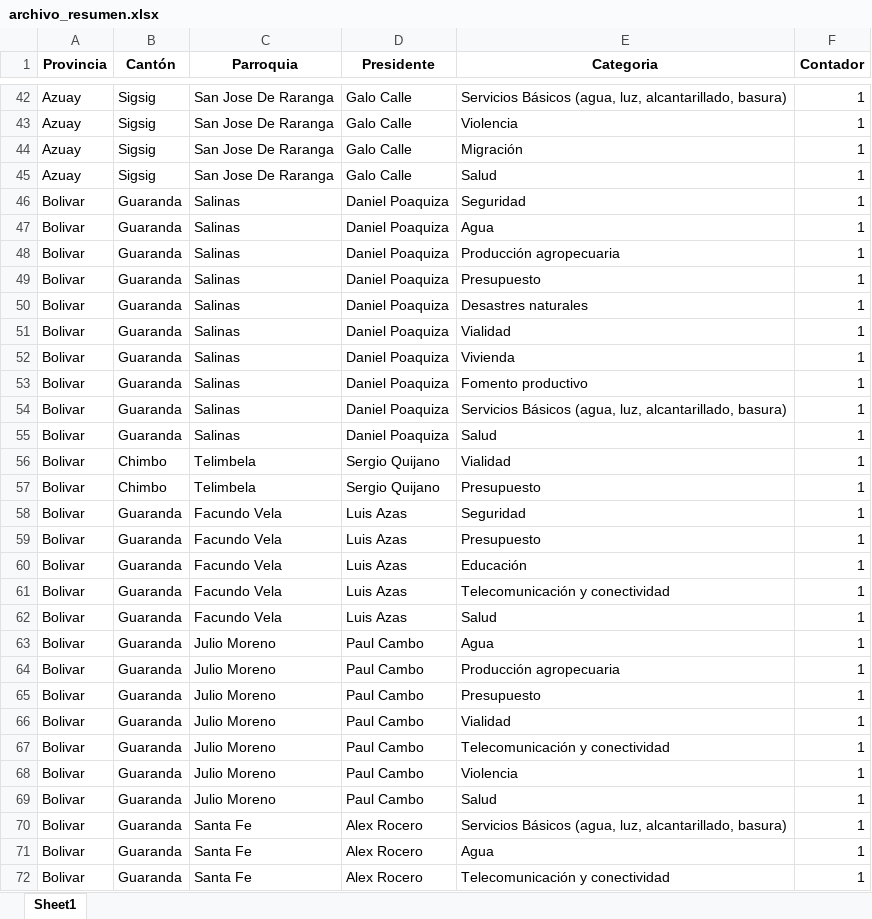
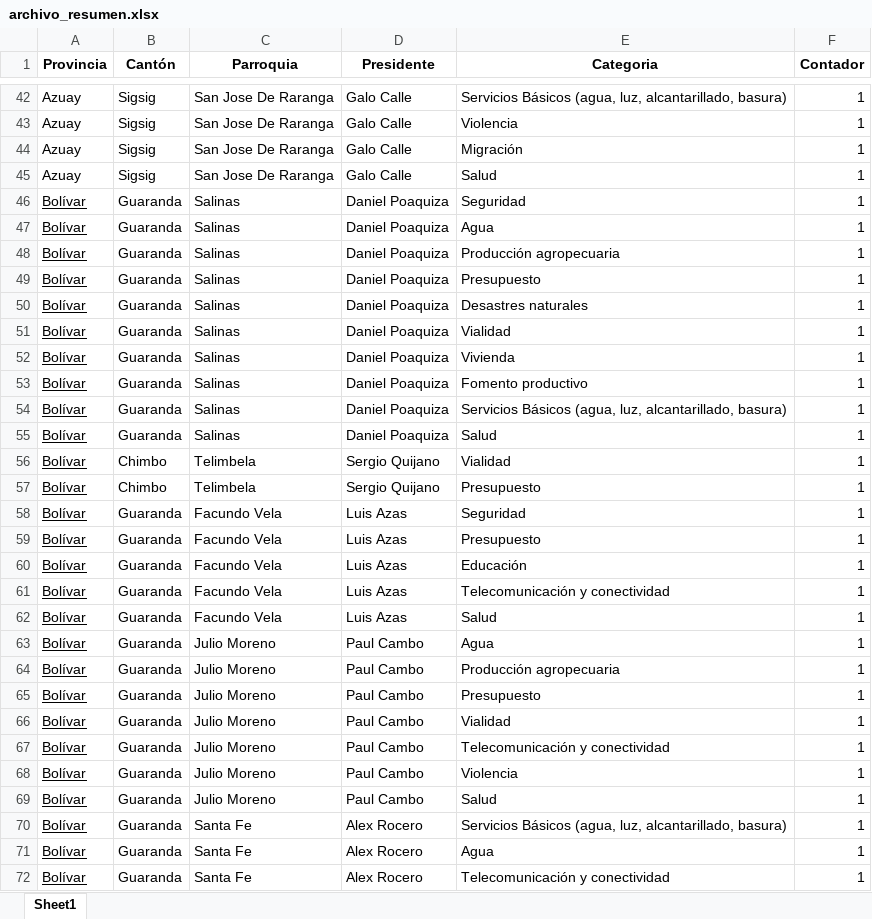
Before and after one commit to KevinYuvi/ConagopareWeb, an Excel workbook: public/archivo_resumen.xlsx, sheet Sheet1, drawn as a sheet; only a part is shown, gaps mark what is left out; values as stored, in another font and other column widths than the file's, no borders; the diff covers the shown part only; the diff names each change by its address in the sheet, - before the commit and + after, or states it on an @@ line.

```diff
--- a/public/archivo_resumen.xlsx (sheet Sheet1)
+++ b/public/archivo_resumen.xlsx (sheet Sheet1)
-A46:A72 (Provincia): Bolivar
+A46:A72 (Provincia): Bolívar
-A46:A72 underline: off
+A46:A72 underline: on
```
Also changed, not shown: 112 edited cells and cell formats elsewhere in this sheet, 6 other files.
